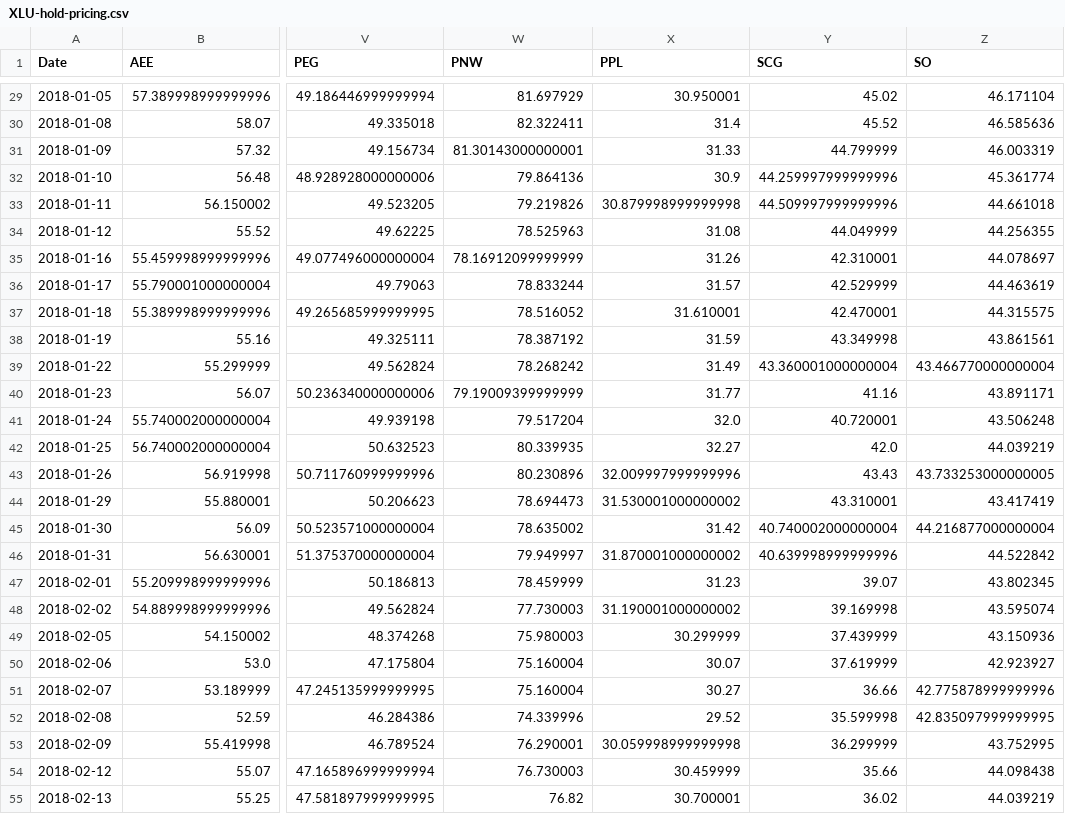
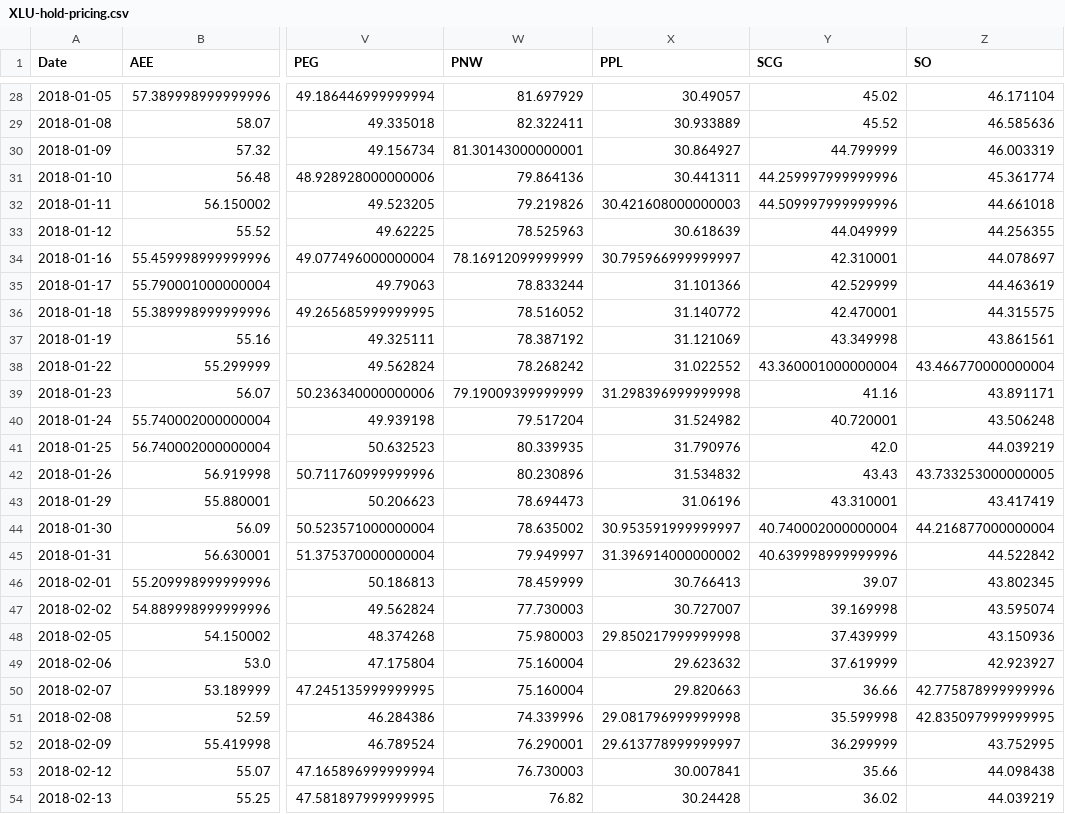
Before and after one commit to Yeess/quantum, a CSV file: pricing/XLU-hold-pricing.csv, drawn as a sheet; only a part is shown, gaps mark what is left out; addresses are those after the commit; the diff covers the shown part only; the diff names each change by its address in the sheet, - before the commit and + after, or states it on an @@ line.

```diff
--- a/pricing/XLU-hold-pricing.csv
+++ b/pricing/XLU-hold-pricing.csv
-X28 (PPL): 30.950001
+X28 (PPL): 30.49057
-X29 (PPL): 31.4
+X29 (PPL): 30.933889
-X30 (PPL): 31.33
+X30 (PPL): 30.864927
-X31 (PPL): 30.9
+X31 (PPL): 30.441311
-X32 (PPL): 30.879998999999998
+X32 (PPL): 30.421608000000003
-X33 (PPL): 31.08
+X33 (PPL): 30.618639
-X34 (PPL): 31.26
+X34 (PPL): 30.795966999999997
-X35 (PPL): 31.57
+X35 (PPL): 31.101366
-X36 (PPL): 31.610001
+X36 (PPL): 31.140772
-X37 (PPL): 31.59
+X37 (PPL): 31.121069
-X38 (PPL): 31.49
+X38 (PPL): 31.022552
-X39 (PPL): 31.77
+X39 (PPL): 31.298396999999998
-X40 (PPL): 32.0
+X40 (PPL): 31.524982
-X41 (PPL): 32.27
+X41 (PPL): 31.790976
-X42 (PPL): 32.009997999999996
+X42 (PPL): 31.534832
-X43 (PPL): 31.530001000000002
+X43 (PPL): 31.06196
-X44 (PPL): 31.42
+X44 (PPL): 30.953591999999997
-X45 (PPL): 31.870001000000002
+X45 (PPL): 31.396914000000002
-X46 (PPL): 31.23
+X46 (PPL): 30.766413
-X47 (PPL): 31.190001000000002
+X47 (PPL): 30.727007
-X48 (PPL): 30.299999
+X48 (PPL): 29.850217999999998
-X49 (PPL): 30.07
+X49 (PPL): 29.623632
-X50 (PPL): 30.27
+X50 (PPL): 29.820663
-X51 (PPL): 29.52
+X51 (PPL): 29.081796999999998
-X52 (PPL): 30.059998999999998
+X52 (PPL): 29.613778999999997
-X53 (PPL): 30.459999
+X53 (PPL): 30.007841
-X54 (PPL): 30.700001
+X54 (PPL): 30.24428
```
Also changed, not shown: 2 added rows, 1 removed row and 40 edited cells elsewhere in this file, pricing/XLF-hold-pricing.csv, pricing/XLI-hold-pricing.csv, 12 other files.
